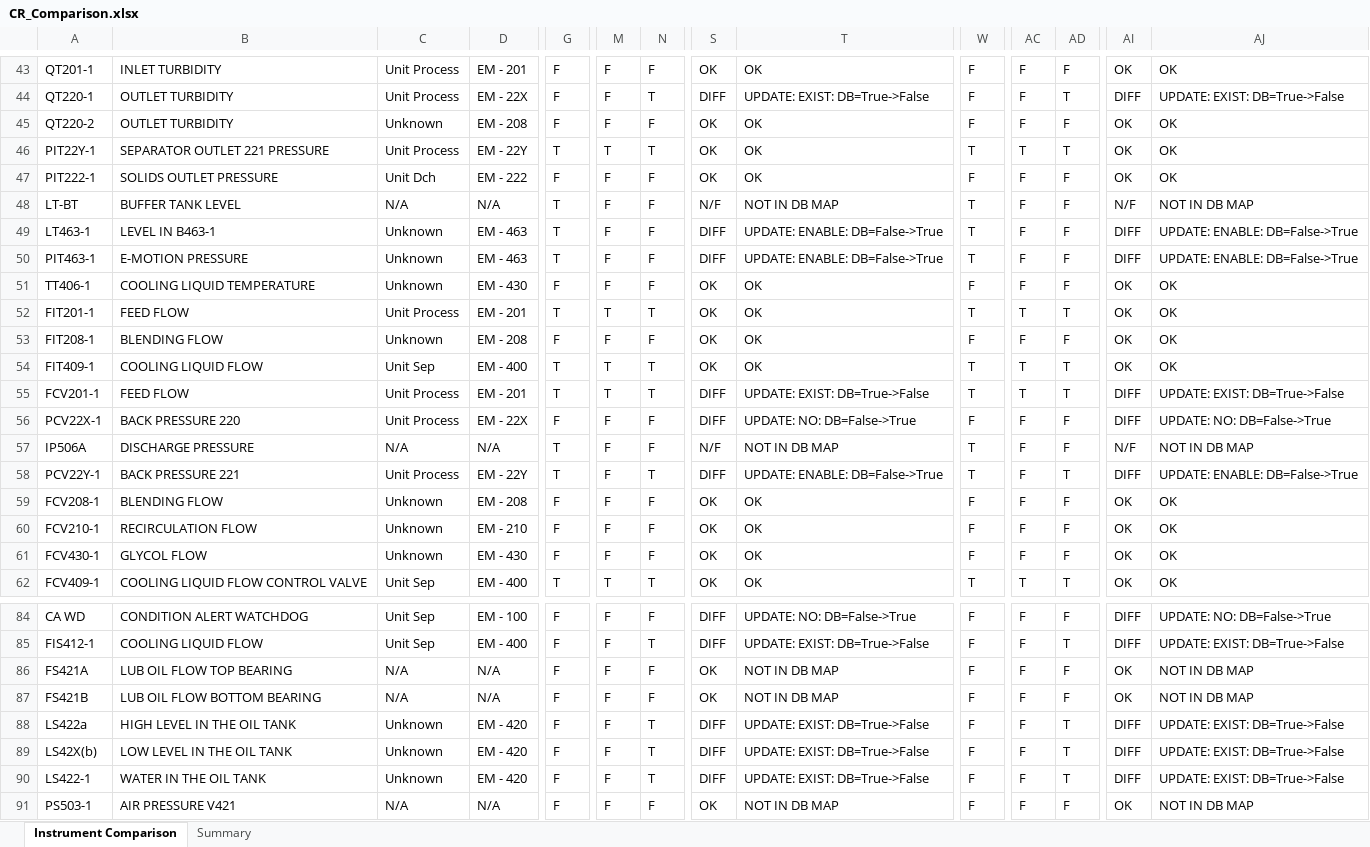
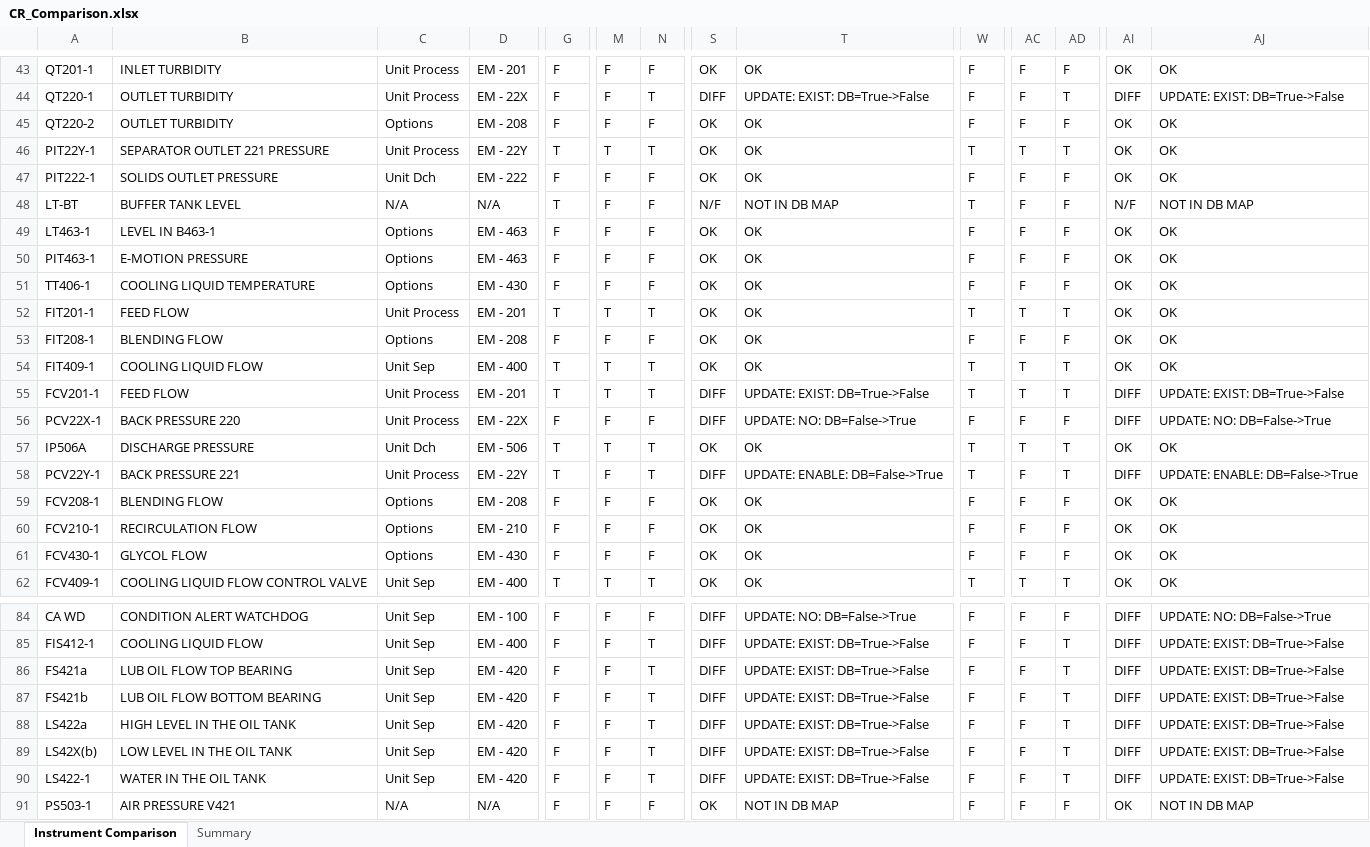
Before and after one commit to mahmudul0013/git_CodePlayground, an Excel workbook: CR_Comparison.xlsx, sheet Instrument Comparison, drawn as a sheet; only a part is shown, gaps mark what is left out; values as stored, in another font and other column widths than the file's, no cell formats; the diff covers the shown part only; the diff names each change by its address in the sheet, - before the commit and + after, or states it on an @@ line.

```diff
--- a/CR_Comparison.xlsx (sheet Instrument Comparison)
+++ b/CR_Comparison.xlsx (sheet Instrument Comparison)
-C45: Unknown
+C45: Options
-C49:C51: Unknown
+C49:C51: Options
-G49:G50: T
+G49:G50: F
-S49:S50: DIFF
+S49:S50: OK
-T49:T50: UPDATE: ENABLE: DB=False->True
+T49:T50: OK
-W49:W50: T
+W49:W50: F
-AI49:AI50: DIFF
+AI49:AI50: OK
-AJ49:AJ50: UPDATE: ENABLE: DB=False->True
+AJ49:AJ50: OK
-C53: Unknown
+C53: Options
-C57: N/A
+C57: Unit Dch
-D57: N/A
+D57: EM - 506
-M57: F
+M57: T
-N57: F
+N57: T
-S57: N/F
+S57: OK
-T57: NOT IN DB MAP
+T57: OK
-AC57: F
+AC57: T
-AD57: F
+AD57: T
-AI57: N/F
+AI57: OK
-AJ57: NOT IN DB MAP
+AJ57: OK
-C59:C61: Unknown
+C59:C61: Options
-A86: FS421A
+A86: FS421a
-C86:C87: N/A
+C86:C87: Unit Sep
-D86:D87: N/A
+D86:D87: EM - 420
-N86:N87: F
+N86:N87: T
-S86:S87: OK
+S86:S87: DIFF
-T86:T87: NOT IN DB MAP
+T86:T87: UPDATE: EXIST: DB=True->False
-AD86:AD87: F
+AD86:AD87: T
-AI86:AI87: OK
+AI86:AI87: DIFF
-AJ86:AJ87: NOT IN DB MAP
+AJ86:AJ87: UPDATE: EXIST: DB=True->False
-A87: FS421B
+A87: FS421b
-C88:C90: Unknown
+C88:C90: Unit Sep
```
Also changed, not shown: 52 edited cells elsewhere in this sheet, sheet Summary, cell formats, Brew_Comparison.xlsx, Clara_Comparison.xlsx, 15 other files.
